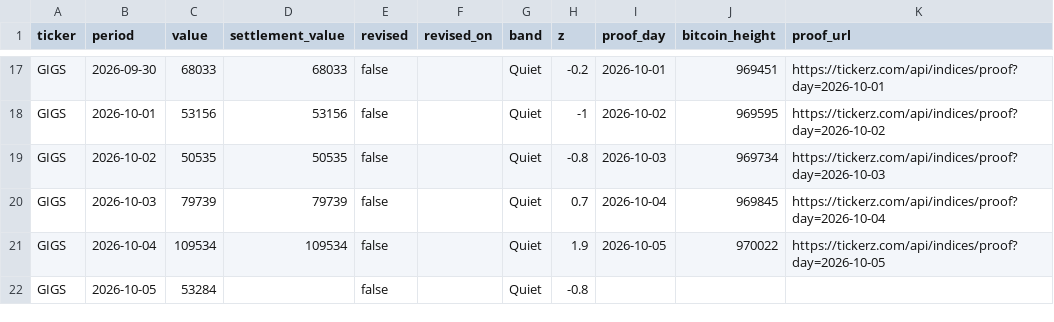
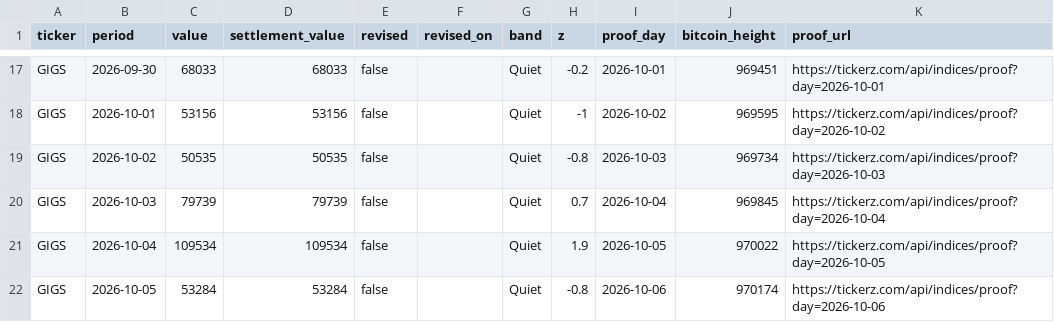
Before and after one commit to tickerzhq/tickerz-open, a CSV file: prints/GIGS.csv, drawn as a sheet; only a part is shown, gaps mark what is left out.

Commit message:
Prints through 2026-10-06

```diff
--- a/prints/GIGS.csv
+++ b/prints/GIGS.csv
@@ -21,2 +21,2 @@ GIGS,2026-10-03,79739,79739,false,,Quiet,0.7,2026-10-04,969845,https://tickerz.c
 GIGS,2026-10-04,109534,109534,false,,Quiet,1.9,2026-10-05,970022,https://tickerz.com/api/indices/proof?day=2026-10-05
-GIGS,2026-10-05,53284,,false,,Quiet,-0.8,,,
+GIGS,2026-10-05,53284,53284,false,,Quiet,-0.8,2026-10-06,970174,https://tickerz.com/api/indices/proof?day=2026-10-06
```
Also changed, not shown: prints/MINTS.csv, prints/WAGE.csv, 1 other file.
